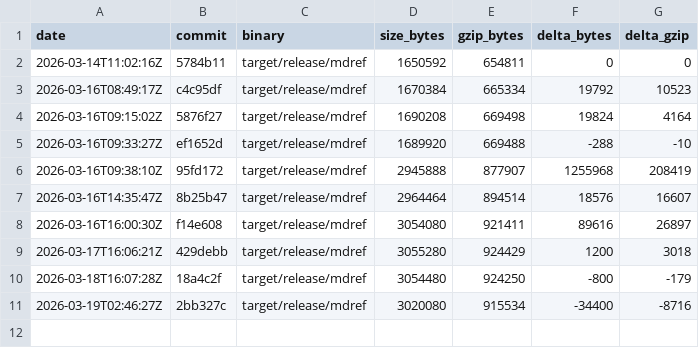
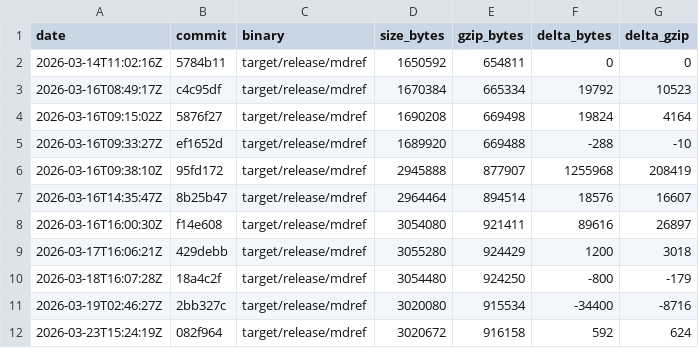
Before and after one commit to StudentWeis/mdref, a CSV file: doc/build_sizes.csv, drawn as a sheet; the diff names each change by its address in the sheet, - before the commit and + after, or states it on an @@ line.

```diff
--- a/doc/build_sizes.csv
+++ b/doc/build_sizes.csv
+row 12: 2026-03-23T15:24:19Z | 082f964 | target/release/mdref | 3020672 | 916158 | 592 | 624
```
Also changed, not shown: 8 other files.
